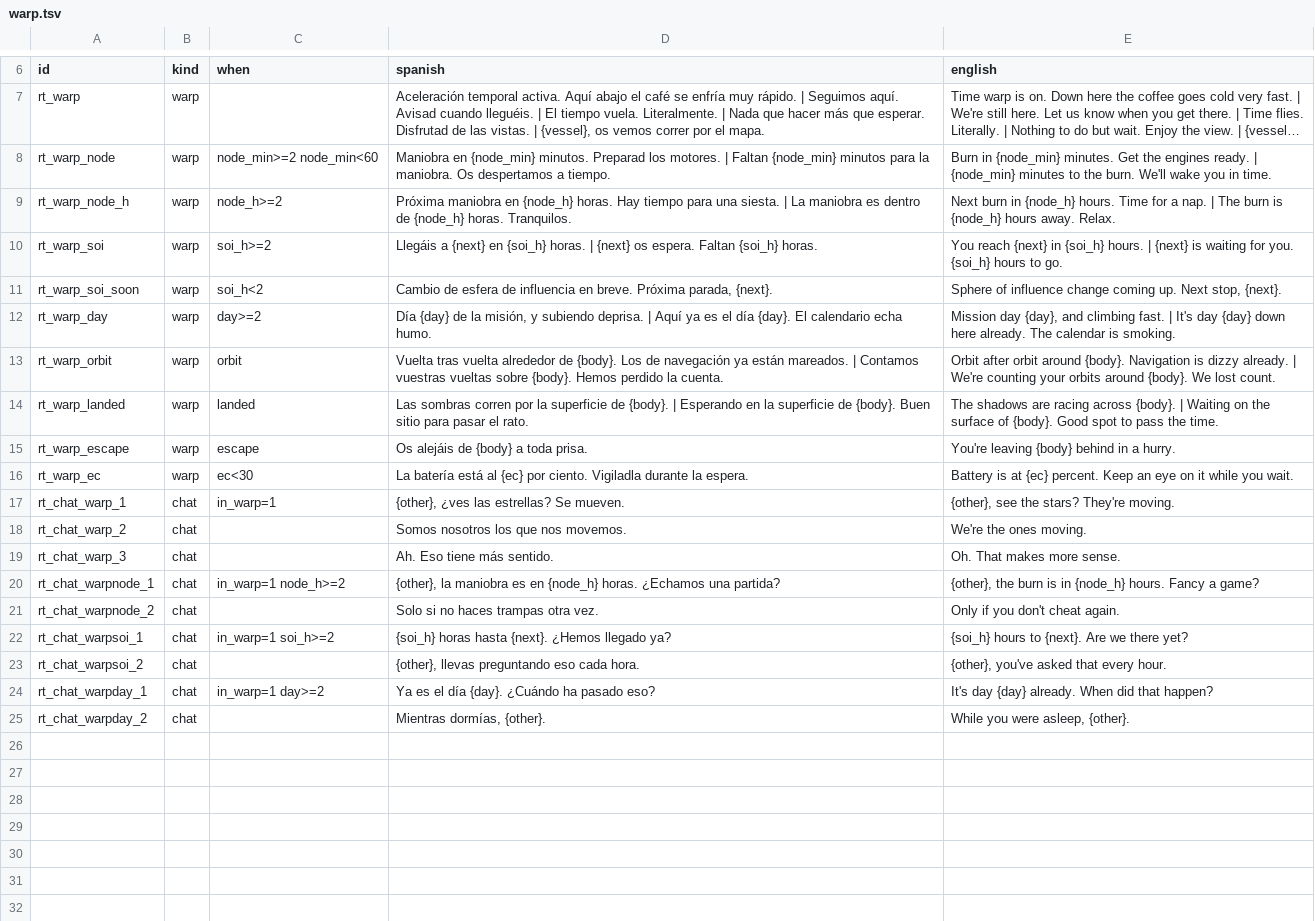
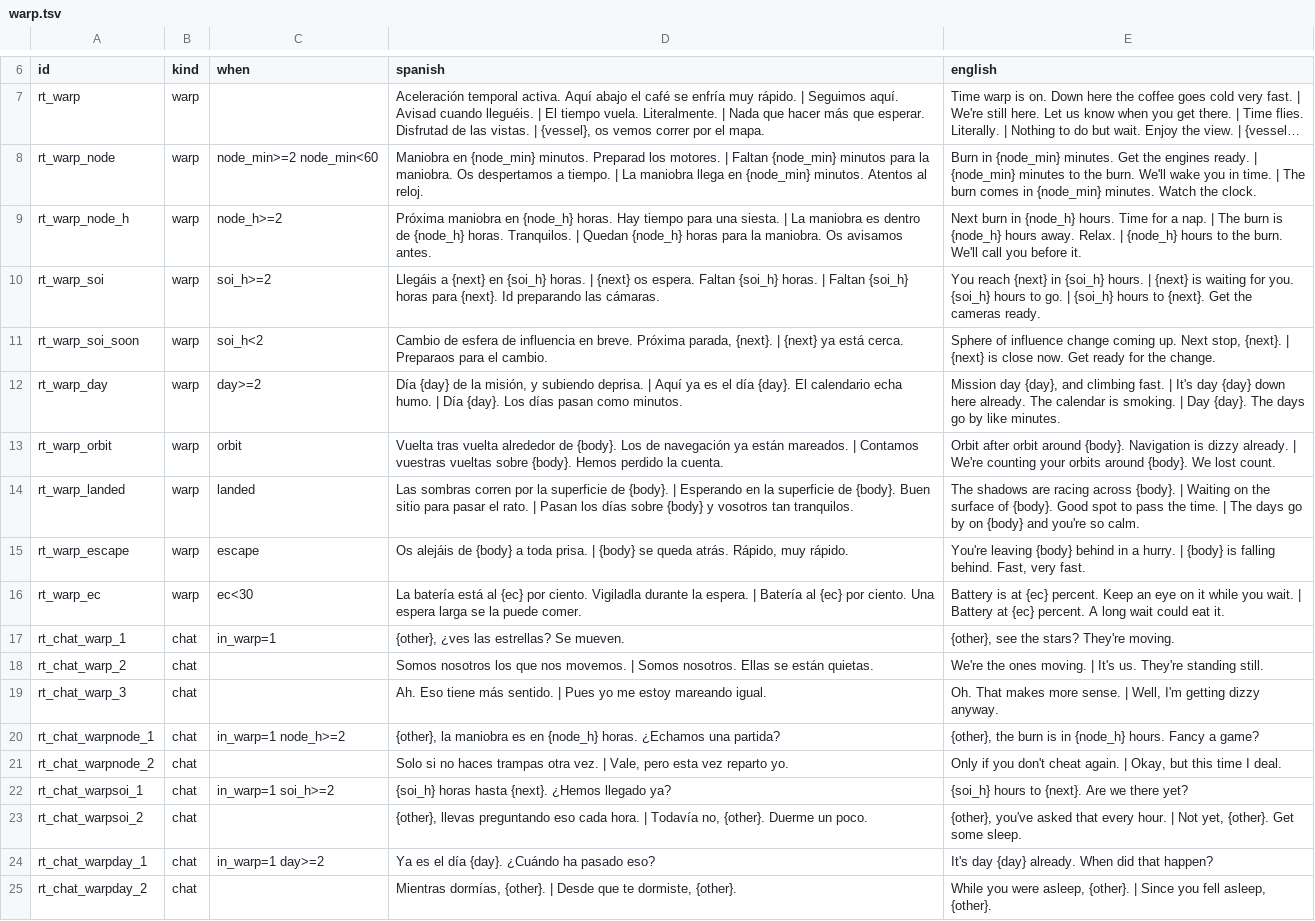
Before and after one commit to D3rpyy/KSP-Lonapse, a TSV file: GameData/Lonapse/Phrases/Runtime/warp.tsv, drawn as a sheet; only a part is shown, gaps mark what is left out; long unchanged cells end in …; the diff names each change by its address in the sheet, - before the commit and + after, or states it on an @@ line.

Commit message:
More wordings for runtime chats, warp lines and crew replies, new chats and replies

```diff
--- a/GameData/Lonapse/Phrases/Runtime/warp.tsv
+++ b/GameData/Lonapse/Phrases/Runtime/warp.tsv
-D8 (spanish): …a tiempo.
+D8 (spanish): …a tiempo. | La maniobra llega en {node_min} minutos. Atentos al reloj.
-E8 (english): …in time.
+E8 (english): …in time. | The burn comes in {node_min} minutes. Watch the clock.
-D9 (spanish): …horas. Tranquilos.
+D9 (spanish): …horas. Tranquilos. | Quedan {node_h} horas para la maniobra. Os avisamos antes.
-E9 (english): …away. Relax.
+E9 (english): …away. Relax. | {node_h} hours to the burn. We'll call you before it.
-D10 (spanish): …{soi_h} horas.
+D10 (spanish): …{soi_h} horas. | Faltan {soi_h} horas para {next}. Id preparando las cámaras.
-E10 (english): …to go.
+E10 (english): …to go. | {soi_h} hours to {next}. Get the cameras ready.
-D11 (spanish): …parada, {next}.
+D11 (spanish): …parada, {next}. | {next} ya está cerca. Preparaos para el cambio.
-E11 (english): …stop, {next}.
+E11 (english): …stop, {next}. | {next} is close now. Get ready for the change.
-D12 (spanish): …echa humo.
+D12 (spanish): …echa humo. | Día {day}. Los días pasan como minutos.
-E12 (english): …is smoking.
+E12 (english): …is smoking. | Day {day}. The days go by like minutes.
-D14 (spanish): …el rato.
+D14 (spanish): …el rato. | Pasan los días sobre {body} y vosotros tan tranquilos.
-E14 (english): …the time.
+E14 (english): …the time. | The days go by on {body} and you're so calm.
-D15 (spanish): …toda prisa.
+D15 (spanish): …toda prisa. | {body} se queda atrás. Rápido, muy rápido.
-E15 (english): …a hurry.
+E15 (english): …a hurry. | {body} is falling behind. Fast, very fast.
-D16 (spanish): …la espera.
+D16 (spanish): …la espera. | Batería al {ec} por ciento. Una espera larga se la puede comer.
-E16 (english): …you wait.
+E16 (english): …you wait. | Battery at {ec} percent. A long wait could eat it.
-D18 (spanish): …nos movemos.
+D18 (spanish): …nos movemos. | Somos nosotros. Ellas se están quietas.
-E18 (english): We're the ones moving.
+E18 (english): We're the ones moving. | It's us. They're standing still.
-D19 (spanish): Ah. Eso tiene más sentido.
+D19 (spanish): Ah. Eso tiene más sentido. | Pues yo me estoy mareando igual.
-E19 (english): Oh. That makes more sense.
+E19 (english): Oh. That makes more sense. | Well, I'm getting dizzy anyway.
-D21 (spanish): …otra vez.
+D21 (spanish): …otra vez. | Vale, pero esta vez reparto yo.
-E21 (english): Only if you don't cheat again.
+E21 (english): Only if you don't cheat again. | Okay, but this time I deal.
-D23 (spanish): …cada hora.
+D23 (spanish): …cada hora. | Todavía no, {other}. Duerme un poco.
-E23 (english): …every hour.
+E23 (english): …every hour. | Not yet, {other}. Get some sleep.
-D25 (spanish): Mientras dormías, {other}.
+D25 (spanish): Mientras dormías, {other}. | Desde que te dormiste, {other}.
-E25 (english): …asleep, {other}.
+E25 (english): …asleep, {other}. | Since you fell asleep, {other}.
```
Also changed, not shown: GameData/Lonapse/Phrases/Runtime/replies.tsv, 2 other files.
